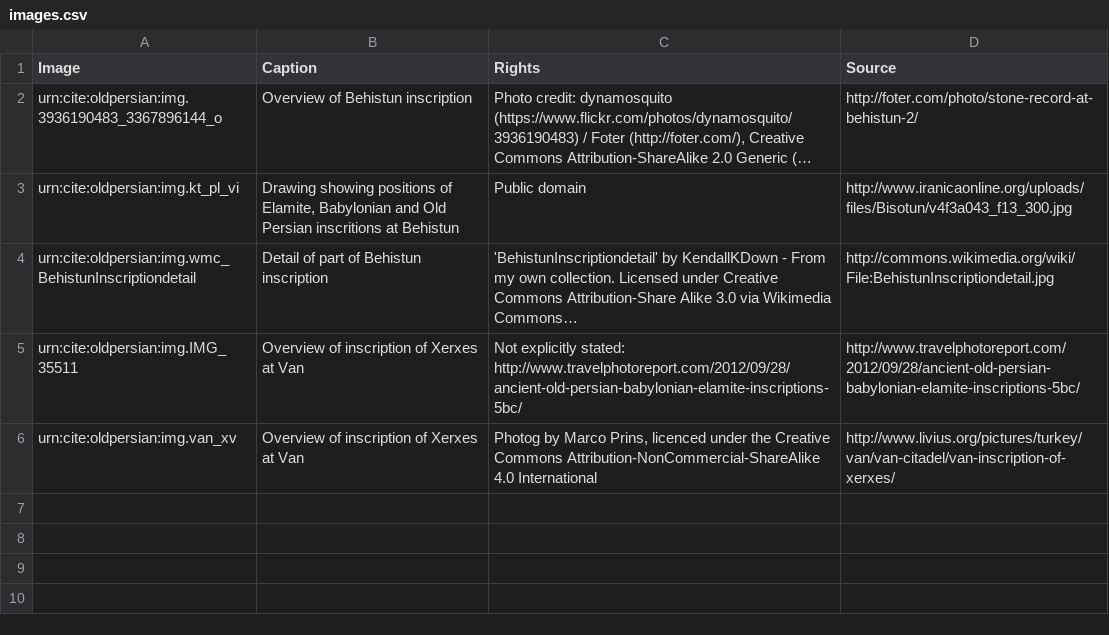
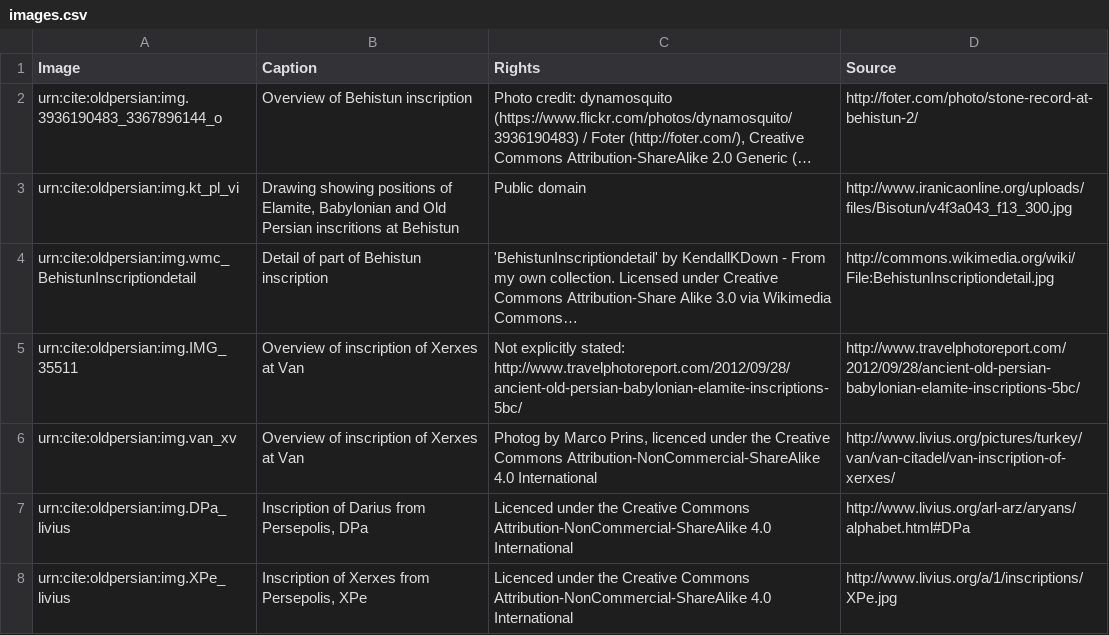
Before and after one commit to neelsmith/op, a CSV file: collections/images.csv, drawn as a sheet; long unchanged cells end in …; the diff names each change by its address in the sheet, - before the commit and + after, or states it on an @@ line.

```diff
--- a/collections/images.csv
+++ b/collections/images.csv
+row 7: urn:cite:oldpersian:img.DPa_livius | Inscription of Darius from Persepolis, DPa | Licenced under the Creative Commons Attribution-NonCommercial-ShareAlike 4.0 International | http://www.livius.org/arl-arz/aryans/alphabet.html#DPa
+row 8: urn:cite:oldpersian:img.XPe_livius | Inscription of Xerxes from Persepolis, XPe | Licenced under the Creative Commons Attribution-NonCommercial-ShareAlike 4.0 International | http://www.livius.org/a/1/inscriptions/XPe.jpg
```
Also changed, not shown: 5 other files.
